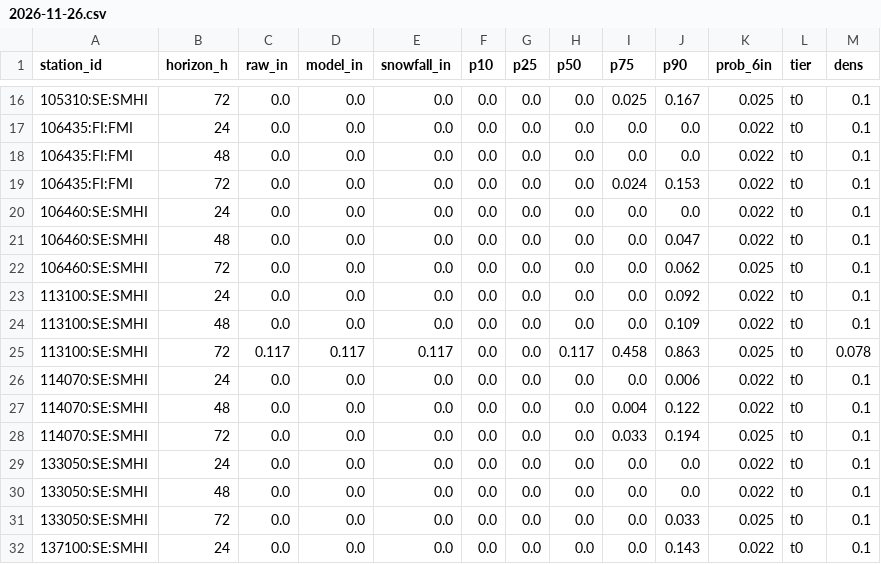
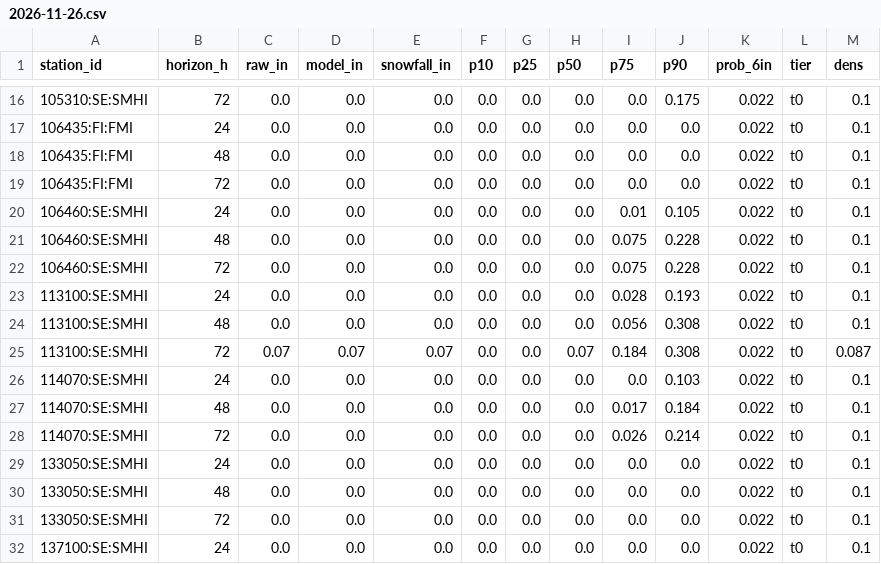
Before and after one commit to andrewnakas/open-powder-ml, a CSV file: history/nordic/2026-11-26.csv, drawn as a sheet; only a part is shown, gaps mark what is left out; the diff covers the shown part only.

```diff
--- a/history/nordic/2026-11-26.csv
+++ b/history/nordic/2026-11-26.csv
@@ -16,17 +16,17 @@ station_id,horizon_h,raw_in,model_in,snowfall_in,p10,p25,p50,p75,p90,prob_6in,ti
-105310:SE:SMHI,72,0.0,0.0,0.0,0.0,0.0,0.0,0.025,0.167,0.025,t0,0.1
+105310:SE:SMHI,72,0.0,0.0,0.0,0.0,0.0,0.0,0.0,0.175,0.022,t0,0.1
 106435:FI:FMI,24,0.0,0.0,0.0,0.0,0.0,0.0,0.0,0.0,0.022,t0,0.1
 106435:FI:FMI,48,0.0,0.0,0.0,0.0,0.0,0.0,0.0,0.0,0.022,t0,0.1
-106435:FI:FMI,72,0.0,0.0,0.0,0.0,0.0,0.0,0.024,0.153,0.022,t0,0.1
-106460:SE:SMHI,24,0.0,0.0,0.0,0.0,0.0,0.0,0.0,0.0,0.022,t0,0.1
-106460:SE:SMHI,48,0.0,0.0,0.0,0.0,0.0,0.0,0.0,0.047,0.022,t0,0.1
-106460:SE:SMHI,72,0.0,0.0,0.0,0.0,0.0,0.0,0.0,0.062,0.025,t0,0.1
-113100:SE:SMHI,24,0.0,0.0,0.0,0.0,0.0,0.0,0.0,0.092,0.022,t0,0.1
-113100:SE:SMHI,48,0.0,0.0,0.0,0.0,0.0,0.0,0.0,0.109,0.022,t0,0.1
-113100:SE:SMHI,72,0.117,0.117,0.117,0.0,0.0,0.117,0.458,0.863,0.025,t0,0.078
-114070:SE:SMHI,24,0.0,0.0,0.0,0.0,0.0,0.0,0.0,0.006,0.022,t0,0.1
-114070:SE:SMHI,48,0.0,0.0,0.0,0.0,0.0,0.0,0.004,0.122,0.022,t0,0.1
-114070:SE:SMHI,72,0.0,0.0,0.0,0.0,0.0,0.0,0.033,0.194,0.025,t0,0.1
+106435:FI:FMI,72,0.0,0.0,0.0,0.0,0.0,0.0,0.0,0.0,0.022,t0,0.1
+106460:SE:SMHI,24,0.0,0.0,0.0,0.0,0.0,0.0,0.01,0.105,0.022,t0,0.1
+106460:SE:SMHI,48,0.0,0.0,0.0,0.0,0.0,0.0,0.075,0.228,0.022,t0,0.1
+106460:SE:SMHI,72,0.0,0.0,0.0,0.0,0.0,0.0,0.075,0.228,0.022,t0,0.1
+113100:SE:SMHI,24,0.0,0.0,0.0,0.0,0.0,0.0,0.028,0.193,0.022,t0,0.1
+113100:SE:SMHI,48,0.0,0.0,0.0,0.0,0.0,0.0,0.056,0.308,0.022,t0,0.1
+113100:SE:SMHI,72,0.07,0.07,0.07,0.0,0.0,0.07,0.184,0.308,0.022,t0,0.087
+114070:SE:SMHI,24,0.0,0.0,0.0,0.0,0.0,0.0,0.0,0.103,0.022,t0,0.1
+114070:SE:SMHI,48,0.0,0.0,0.0,0.0,0.0,0.0,0.017,0.184,0.022,t0,0.1
+114070:SE:SMHI,72,0.0,0.0,0.0,0.0,0.0,0.0,0.026,0.214,0.022,t0,0.1
 133050:SE:SMHI,24,0.0,0.0,0.0,0.0,0.0,0.0,0.0,0.0,0.022,t0,0.1
 133050:SE:SMHI,48,0.0,0.0,0.0,0.0,0.0,0.0,0.0,0.0,0.022,t0,0.1
-133050:SE:SMHI,72,0.0,0.0,0.0,0.0,0.0,0.0,0.0,0.033,0.025,t0,0.1
-137100:SE:SMHI,24,0.0,0.0,0.0,0.0,0.0,0.0,0.0,0.143,0.022,t0,0.1
+133050:SE:SMHI,72,0.0,0.0,0.0,0.0,0.0,0.0,0.0,0.0,0.022,t0,0.1
+137100:SE:SMHI,24,0.0,0.0,0.0,0.0,0.0,0.0,0.0,0.0,0.022,t0,0.1
```
Also changed, not shown: 1 added row, 1 removed row and 78 edited cells elsewhere in this file, history/japan/2026-11-26.csv, history/observers/2026-11-26.csv, 12 other files.
